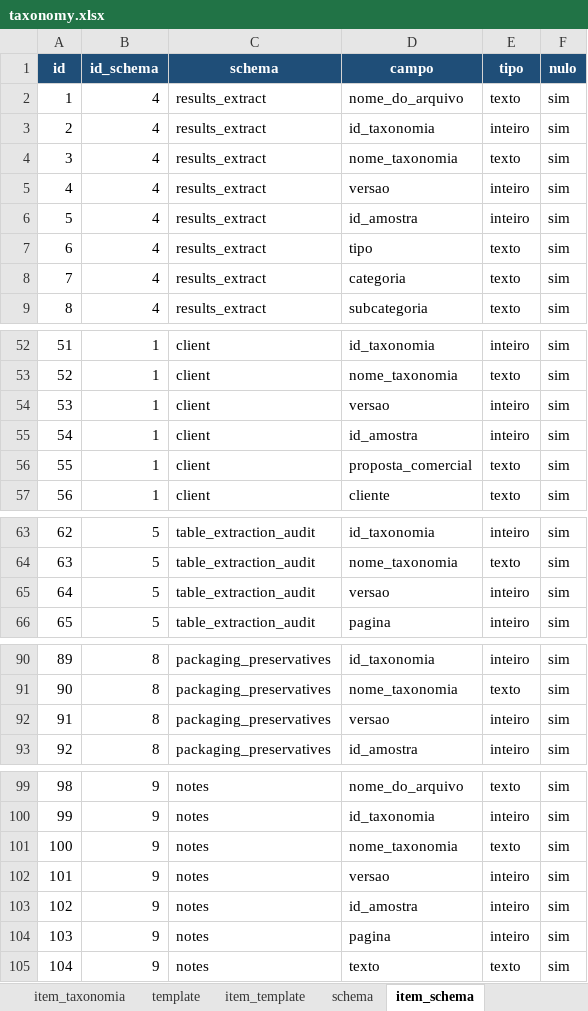
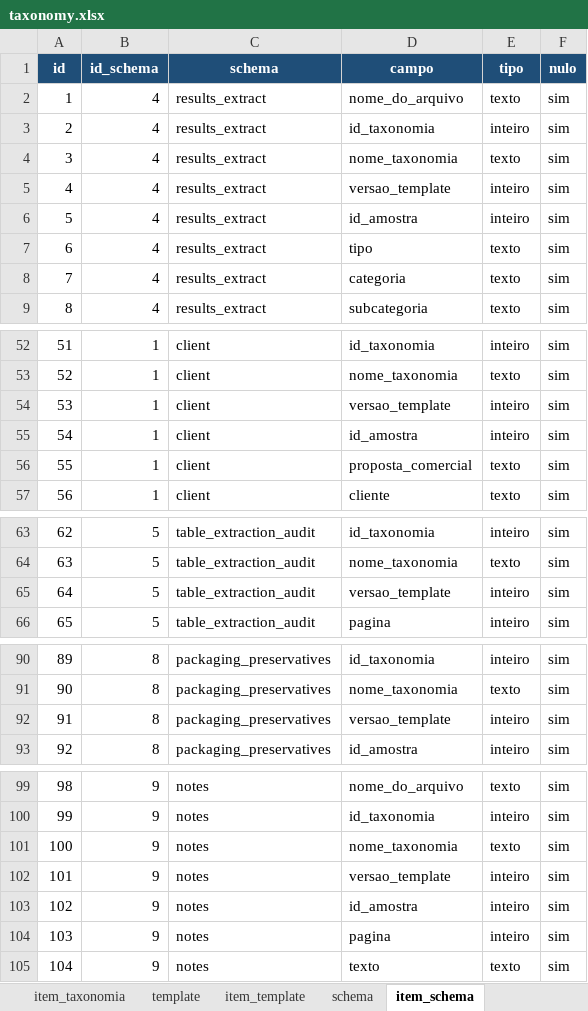
Before and after one commit to FranciscoAecom/harpia-pdf-extraction, an Excel workbook: config/taxonomy.xlsx, sheet item_schema, drawn as a sheet; only a part is shown, gaps mark what is left out; values as stored, in another font and other column widths than the file's, no borders; the diff covers the shown part only; the diff names each change by its address in the sheet, - before the commit and + after, or states it on an @@ line.

```diff
--- a/config/taxonomy.xlsx (sheet item_schema)
+++ b/config/taxonomy.xlsx (sheet item_schema)
-D5 (campo): versao
+D5 (campo): versao_template
-D54 (campo): versao
+D54 (campo): versao_template
-D65 (campo): versao
+D65 (campo): versao_template
-D92 (campo): versao
+D92 (campo): versao_template
-D102 (campo): versao
+D102 (campo): versao_template
```
Also changed, not shown: 5 edited cells elsewhere in this sheet, sheet template, 17 other files.
